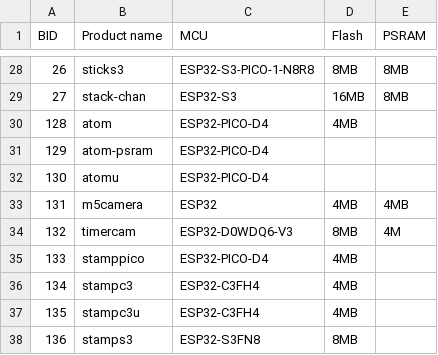
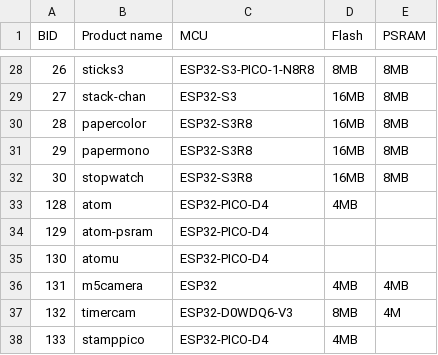
Before and after one commit to m5stack/m5stack-board-id, a CSV file: board.csv, drawn as a sheet; only a part is shown, gaps mark what is left out; the shorter side is filled out with more unchanged rows.

Commit message:
Add papercolor, papermono and stopwatch.

```diff
--- a/board.csv
+++ b/board.csv
@@ -29,2 +29,5 @@ BID, Product name     , MCU                     , Flash, PSRAM
  27, stack-chan       , ESP32-S3                , 16MB , 8MB
+ 28, papercolor       , ESP32-S3R8              , 16MB , 8MB
+ 29, papermono        , ESP32-S3R8              , 16MB , 8MB
+ 30, stopwatch        , ESP32-S3R8              , 16MB , 8MB
 128, atom             , ESP32-PICO-D4           , 4MB  ,
```
